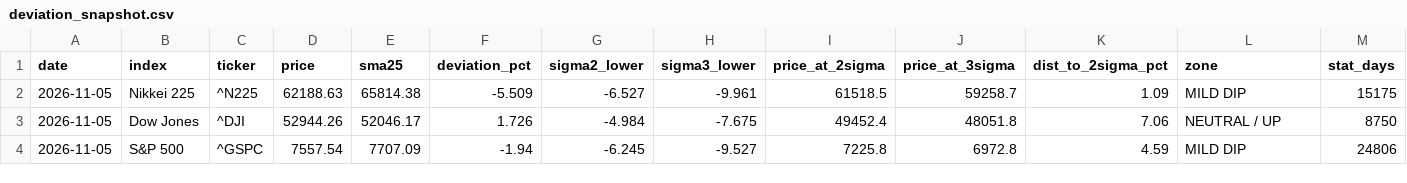
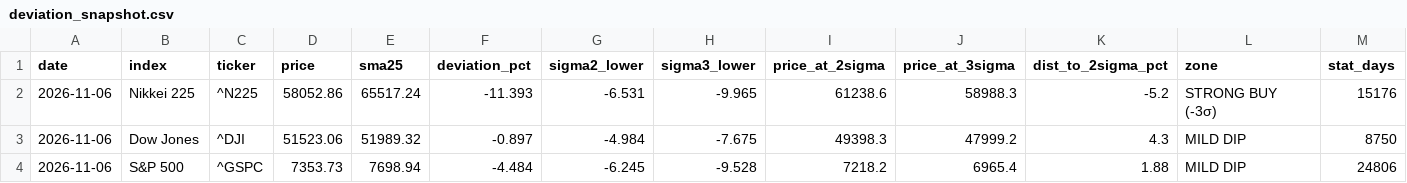
Before and after one commit to 091165/nikkei225-screener, a CSV file: output/deviation_snapshot.csv, drawn as a sheet; only a part is shown; the diff covers the shown part only.

```diff
--- a/output/deviation_snapshot.csv
+++ b/output/deviation_snapshot.csv
@@ -1,4 +1,4 @@
 date,index,ticker,price,sma25,deviation_pct,sigma2_lower,sigma3_lower,price_at_2sigma,price_at_3sigma,dist_to_2sigma_pct,zone,stat_days
-2026-11-05,Nikkei 225,^N225,62188.63,65814.38,-5.509,-6.527,-9.961,61518.5,59258.7,1.09,MILD DIP,15175
-2026-11-05,Dow Jones,^DJI,52944.26,52046.17,1.726,-4.984,-7.675,49452.4,48051.8,7.06,NEUTRAL / UP,8750
-2026-11-05,S&P 500,^GSPC,7557.54,7707.09,-1.94,-6.245,-9.527,7225.8,6972.8,4.59,MILD DIP,24806
+2026-11-06,Nikkei 225,^N225,58052.86,65517.24,-11.393,-6.531,-9.965,61238.6,58988.3,-5.2,STRONG BUY (-3σ),15176
+2026-11-06,Dow Jones,^DJI,51523.06,51989.32,-0.897,-4.984,-7.675,49398.3,47999.2,4.3,MILD DIP,8750
+2026-11-06,S&P 500,^GSPC,7353.73,7698.94,-4.484,-6.245,-9.528,7218.2,6965.4,1.88,MILD DIP,24806
```
Also changed, not shown: 18 edited cells elsewhere in this file, 3 other files.
